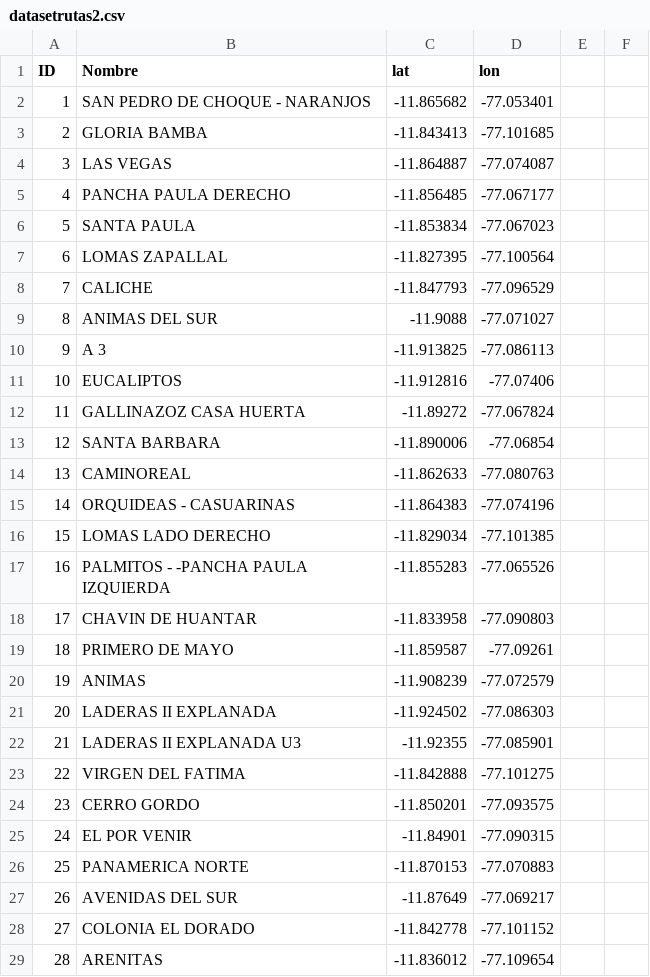
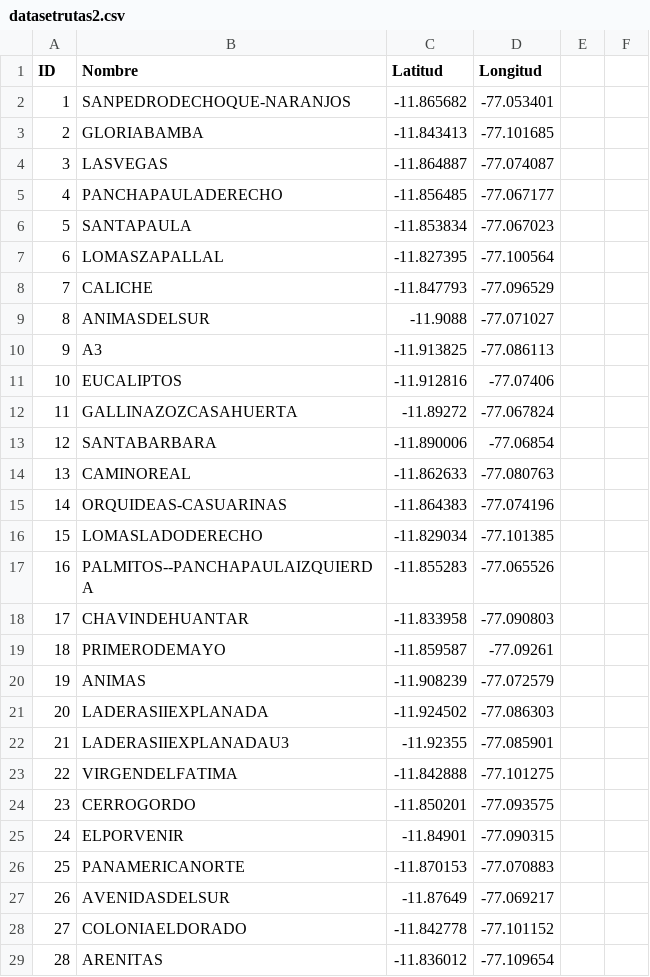
Before and after one commit to rozheb/pruebaAlgoritmo, a CSV file: datasetrutas2.csv, drawn as a sheet; only a part is shown; the diff covers the shown part only.

Commit message:
Update datasetrutas2.csv

```diff
--- a/datasetrutas2.csv
+++ b/datasetrutas2.csv
@@ -1,29 +1,29 @@
-ID,Nombre,lat,lon
-1,SAN PEDRO DE CHOQUE - NARANJOS,-11.865682,-77.053401
-2,GLORIA BAMBA,-11.843413,-77.101685
-3,LAS VEGAS,-11.864887,-77.074087
-4,PANCHA PAULA DERECHO,-11.856485,-77.067177
-5,SANTA PAULA,-11.853834,-77.067023
-6,LOMAS ZAPALLAL,-11.827395,-77.100564
+ID,Nombre,Latitud,Longitud
+1,SANPEDRODECHOQUE-NARANJOS,-11.865682,-77.053401
+2,GLORIABAMBA,-11.843413,-77.101685
+3,LASVEGAS,-11.864887,-77.074087
+4,PANCHAPAULADERECHO,-11.856485,-77.067177
+5,SANTAPAULA,-11.853834,-77.067023
+6,LOMASZAPALLAL,-11.827395,-77.100564
 7,CALICHE,-11.847793,-77.096529
-8,ANIMAS DEL SUR,-11.9088,-77.071027
-9,A 3,-11.913825,-77.086113
+8,ANIMASDELSUR,-11.9088,-77.071027
+9,A3,-11.913825,-77.086113
 10,EUCALIPTOS,-11.912816,-77.07406
-11,GALLINAZOZ  CASA HUERTA,-11.89272,-77.067824
-12,SANTA BARBARA,-11.890006,-77.06854
+11,GALLINAZOZCASAHUERTA,-11.89272,-77.067824
+12,SANTABARBARA,-11.890006,-77.06854
 13,CAMINOREAL,-11.862633,-77.080763
-14,ORQUIDEAS - CASUARINAS,-11.864383,-77.074196
-15,LOMAS LADO DERECHO,-11.829034,-77.101385
-16,PALMITOS - -PANCHA PAULA IZQUIERDA,-11.855283,-77.065526
-17,CHAVIN DE HUANTAR,-11.833958,-77.090803
-18,PRIMERO DE MAYO,-11.859587,-77.09261
+14,ORQUIDEAS-CASUARINAS,-11.864383,-77.074196
+15,LOMASLADODERECHO,-11.829034,-77.101385
+16,PALMITOS--PANCHAPAULAIZQUIERDA,-11.855283,-77.065526
+17,CHAVINDEHUANTAR,-11.833958,-77.090803
+18,PRIMERODEMAYO,-11.859587,-77.09261
 19,ANIMAS,-11.908239,-77.072579
-20,LADERAS II EXPLANADA,-11.924502,-77.086303
-21,LADERAS II EXPLANADA U3,-11.92355,-77.085901
-22,VIRGEN DEL FATIMA,-11.842888,-77.101275
-23,CERRO GORDO,-11.850201,-77.093575
-24,EL POR VENIR,-11.84901,-77.090315
-25,PANAMERICA NORTE,-11.870153,-77.070883
-26,AVENIDAS DEL SUR,-11.87649,-77.069217
-27,COLONIA EL DORADO,-11.842778,-77.101152
+20,LADERASIIEXPLANADA,-11.924502,-77.086303
+21,LADERASIIEXPLANADAU3,-11.92355,-77.085901
+22,VIRGENDELFATIMA,-11.842888,-77.101275
+23,CERROGORDO,-11.850201,-77.093575
+24,ELPORVENIR,-11.84901,-77.090315
+25,PANAMERICANORTE,-11.870153,-77.070883
+26,AVENIDASDELSUR,-11.87649,-77.069217
+27,COLONIAELDORADO,-11.842778,-77.101152
 28,ARENITAS,-11.836012,-77.109654
```
Also changed, not shown: 47 edited cells elsewhere in this file.
